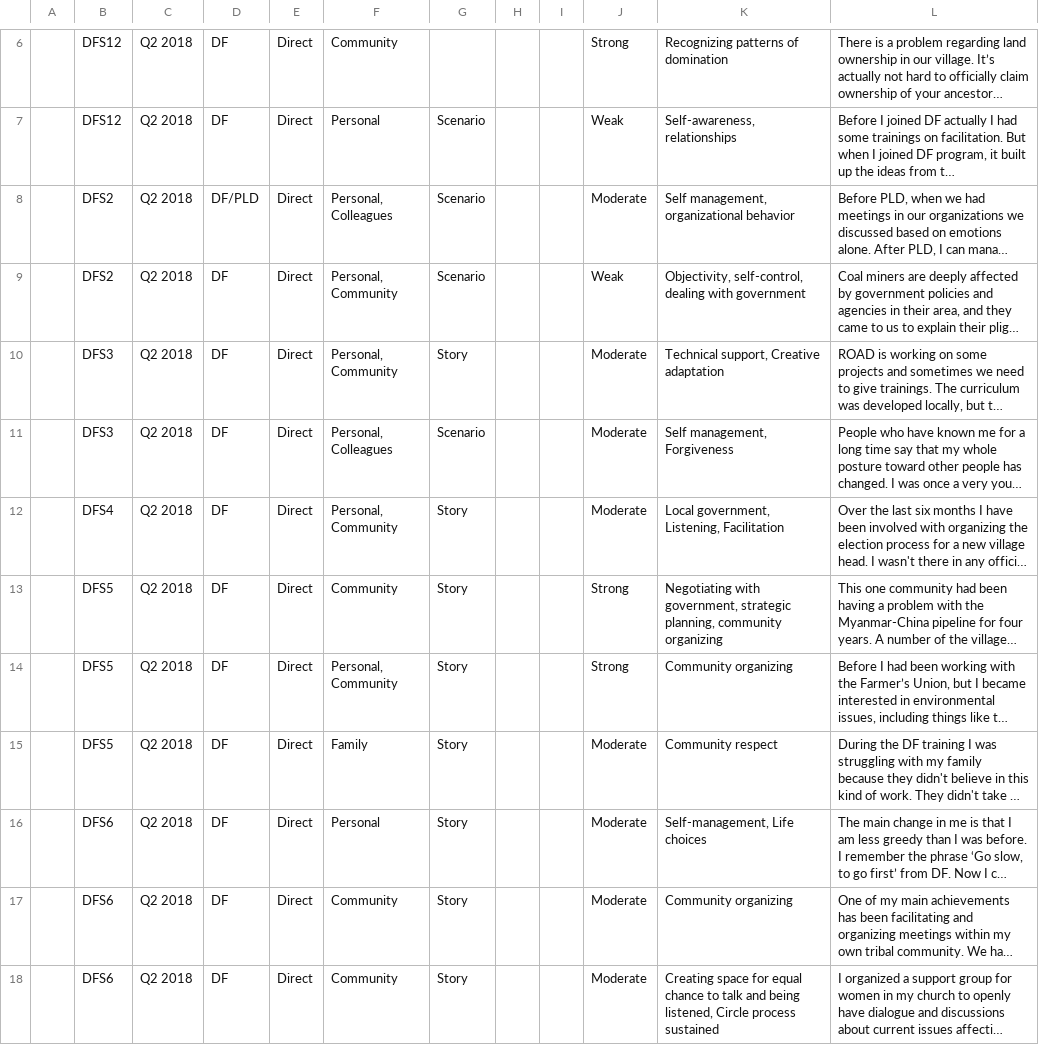
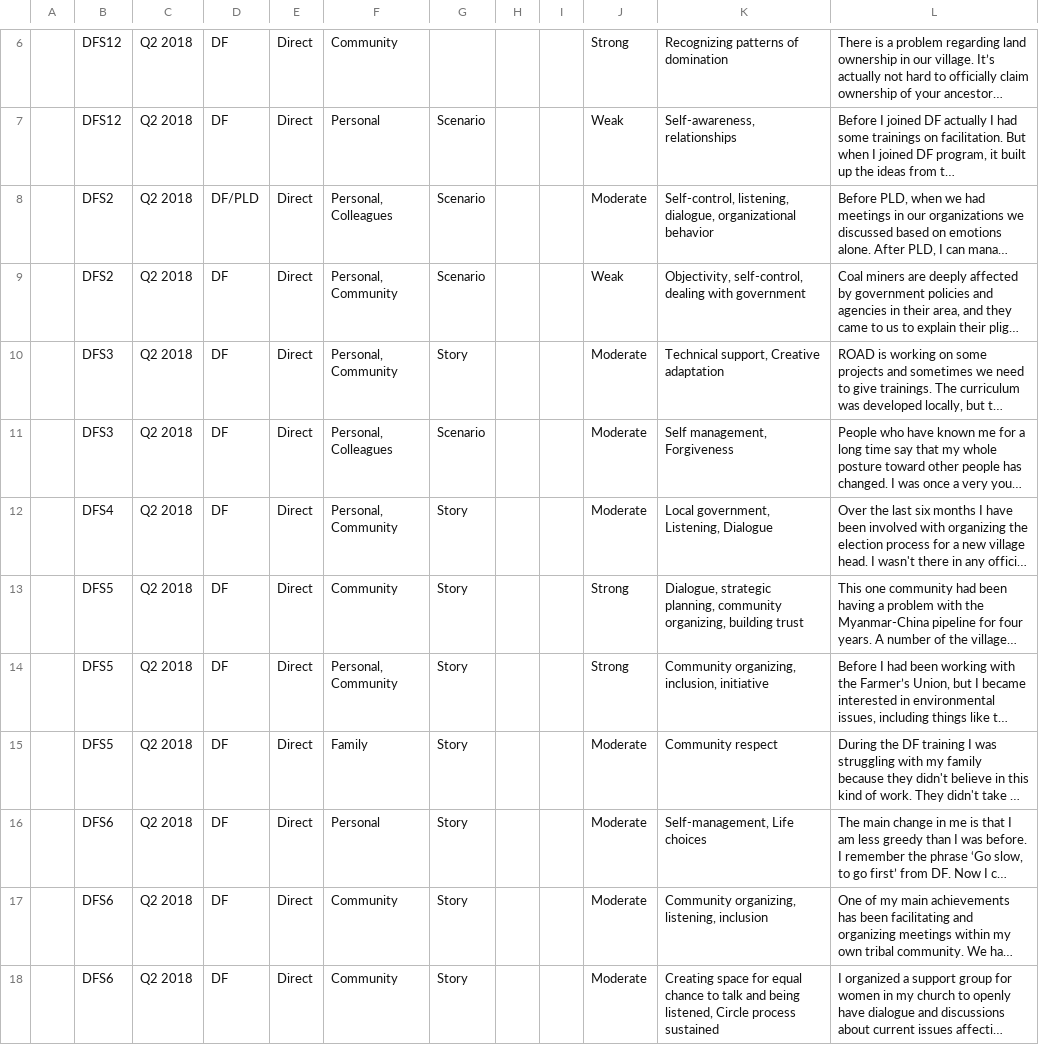
Before and after one commit to khomotso/MM-Ethno, a CSV file: DF/DF_Narratives.csv, drawn as a sheet; only a part is shown, gaps mark what is left out; long unchanged cells end in …; the diff covers the shown part only; the diff names each change by its address in the sheet, - before the commit and + after, or states it on an @@ line.

```diff
--- a/DF/DF_Narratives.csv
+++ b/DF/DF_Narratives.csv
-K8: Self management, organizational behavior
+K8: Self-control, listening, dialogue, organizational behavior
-K12: Local government, Listening, Facilitation
+K12: Local government, Listening, Dialogue
-K13: Negotiating with government, strategic planning, community organizing
+K13: Dialogue, strategic planning, community organizing, building trust
-K14: Community organizing
+K14: Community organizing, inclusion, initiative
-K17: Community organizing
+K17: Community organizing, listening, inclusion
```
Also changed, not shown: 5 edited cells elsewhere in this file, Kachin Education/Parent_N.csv, Kachin Education/Teacher_N.csv, 2 other files.
